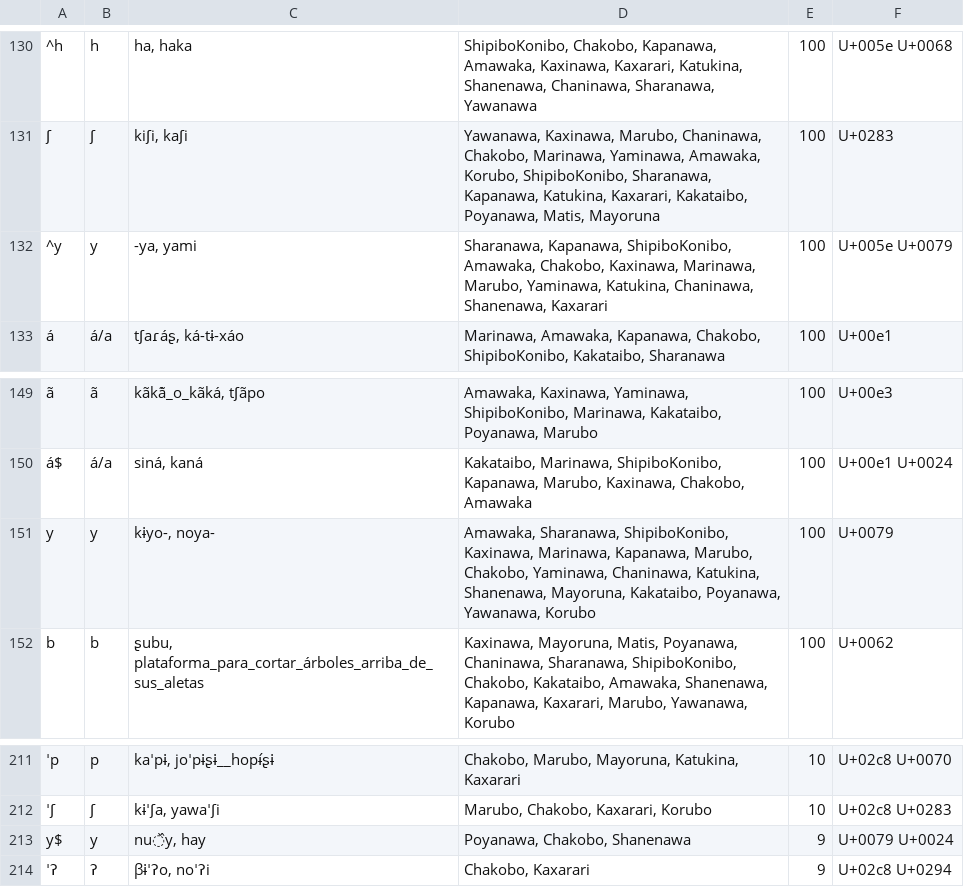
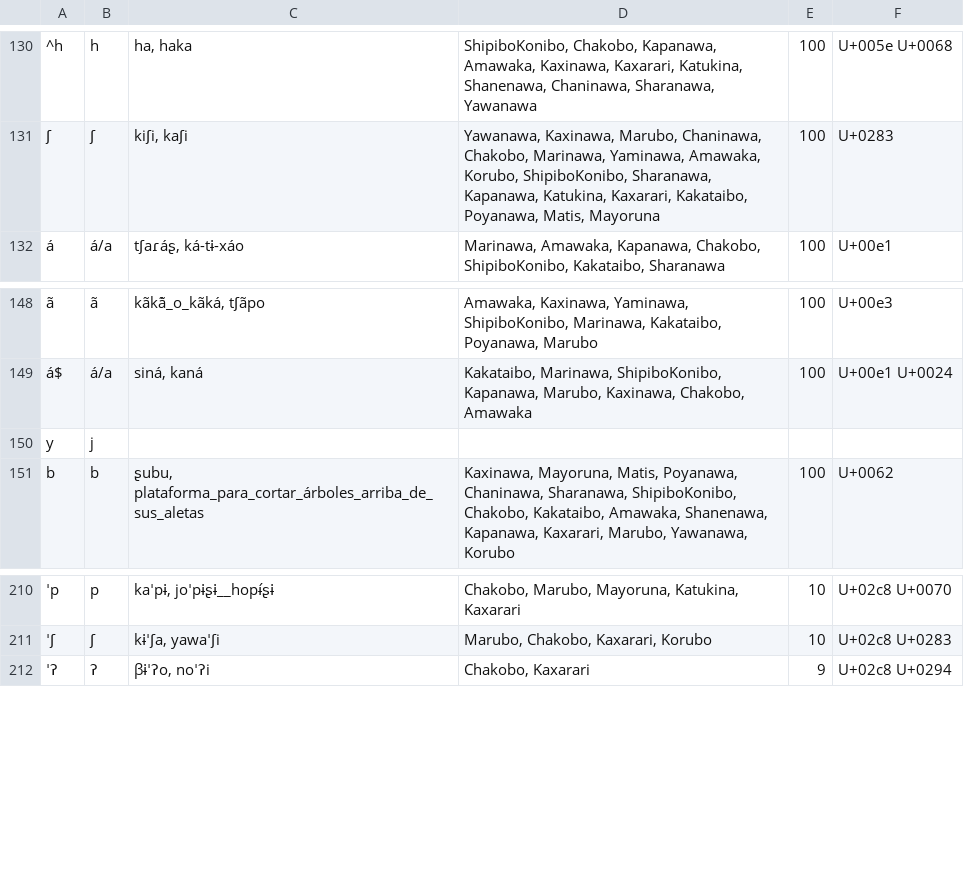
Before and after one commit to pano-takanan-history/oliveiraprotopanoan, a TSV file: etc/orthography.tsv, drawn as a sheet; only a part is shown, gaps mark what is left out; removed rows and columns are numbered as before the commit, all else as after; the diff names each change by its address in the sheet, - before the commit and + after, or states it on an @@ line.

```diff
--- a/etc/orthography.tsv
+++ b/etc/orthography.tsv
-row 132: ^y | y | -ya, yami | Sharanawa, Kapanawa, ShipiboKonibo, Amawaka, Chakobo, Kaxinawa, Marinawa, Marubo, Yaminawa, Katukina, Chaninawa, Shanenawa, Kaxarari | 100 | U+005e U+0079
-B150: y
+B150: j
-C150: kɨyo-, noya-
+C150: (empty)
-D150: Amawaka, Sharanawa, ShipiboKonibo, Kaxinawa, Marinawa, Kapanawa, Marubo, Chakobo, Yaminawa, Chaninawa, Katukina, Shanenawa, Mayoruna, Kakataibo, Poyanawa, Yawanawa, Korubo
+D150: (empty)
-E150: 100
+E150: (empty)
-F150: U+0079
+F150: (empty)
-row 213: y$ | y | nu᷈y, hay | Poyanawa, Chakobo, Shanenawa | 9 | U+0079 U+0024
```
Also changed, not shown: cldf/cognates.csv, cldf/parameters.csv, 13 other files.
